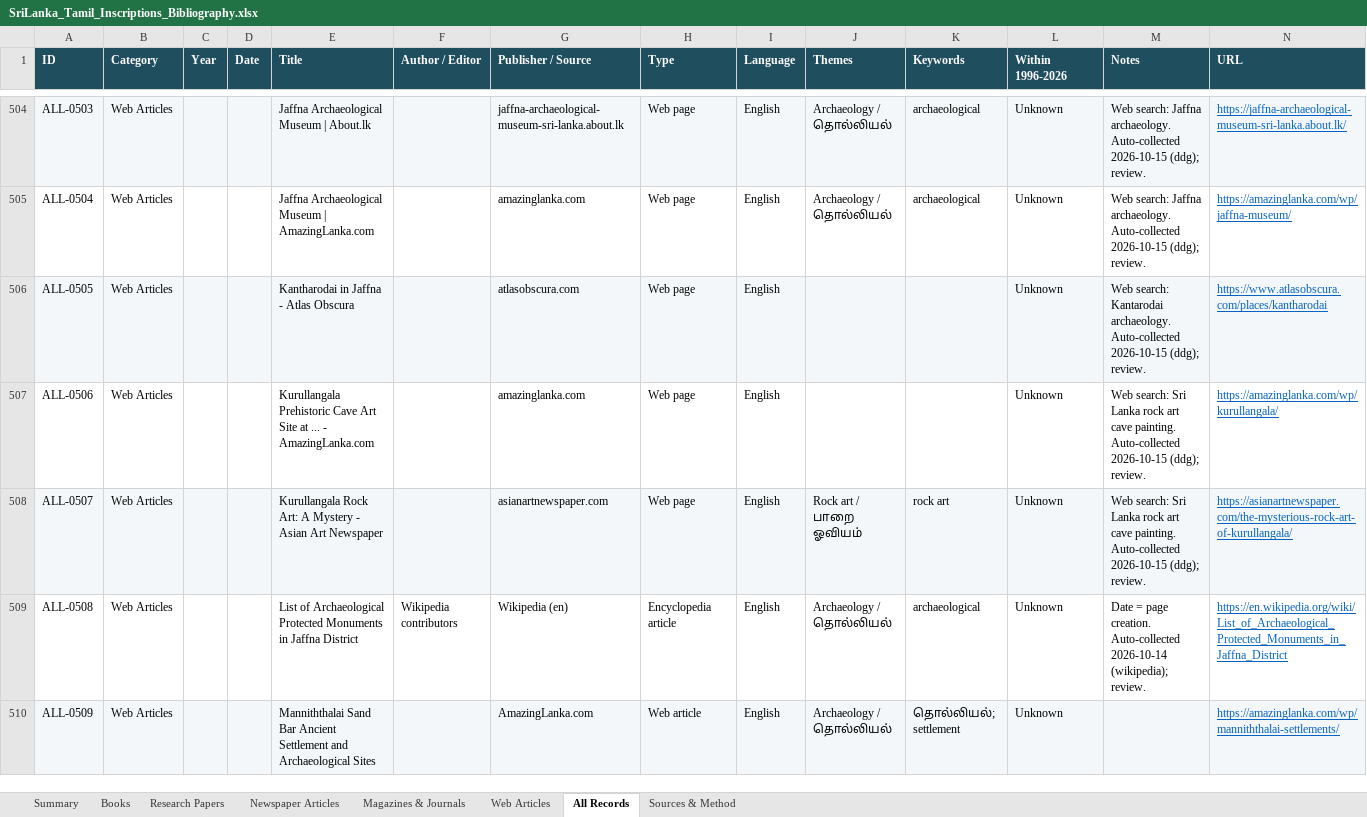
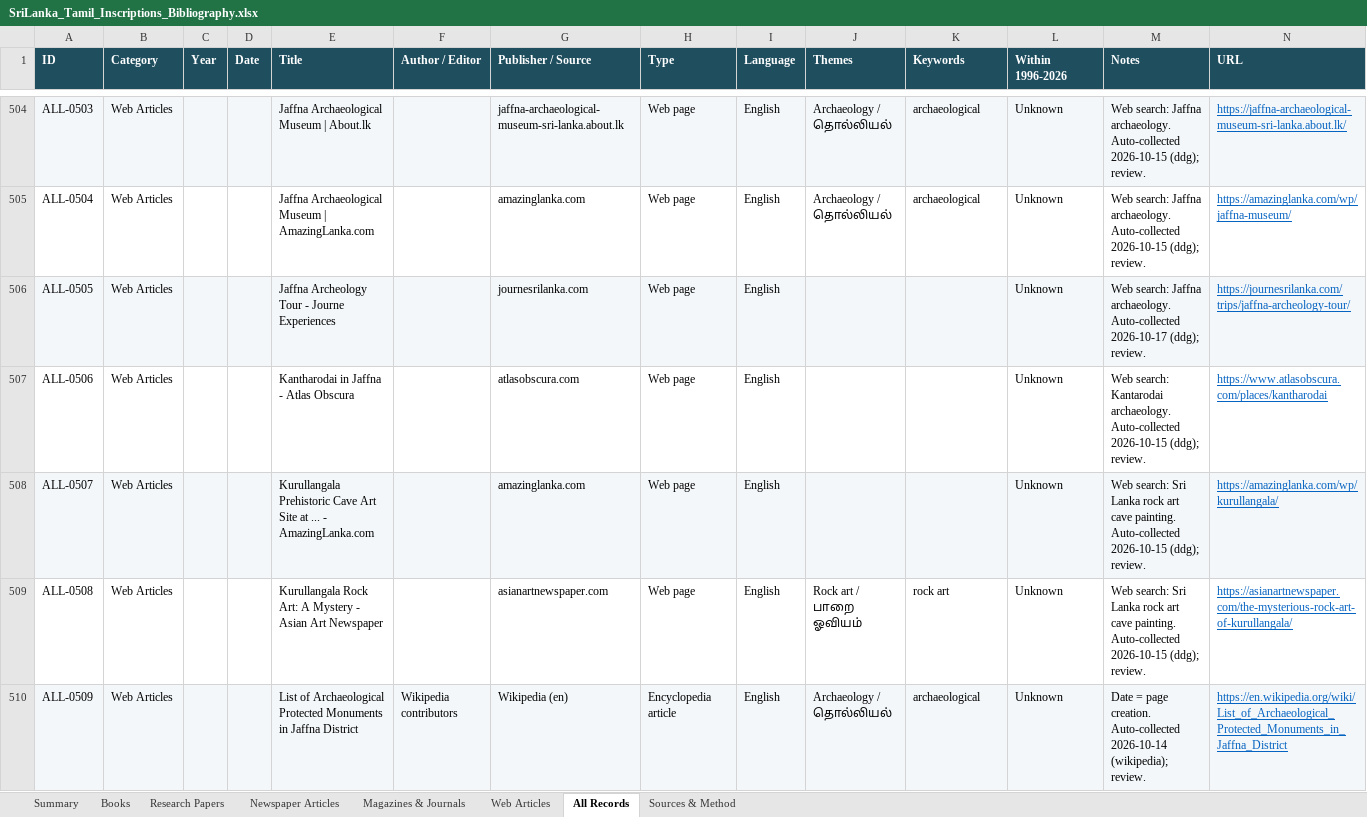
Before and after one commit to Udhayan26/srilanka-tamil-inscriptions-bibliography, an Excel workbook: output/SriLanka_Tamil_Inscriptions_Bibliography.xlsx, sheet All Records, drawn as a sheet; only a part is shown, gaps mark what is left out; values as stored, in another font and other column widths than the file's, no borders; the diff covers the shown part only; the diff names each change by its address in the sheet, - before the commit and + after, or states it on an @@ line.

```diff
--- a/output/SriLanka_Tamil_Inscriptions_Bibliography.xlsx (sheet All Records)
+++ b/output/SriLanka_Tamil_Inscriptions_Bibliography.xlsx (sheet All Records)
-E506 (Title): Kantharodai in Jaffna - Atlas Obscura
+E506 (Title): Jaffna Archeology Tour - Journe Experiences
-G506 (Publisher / Source): atlasobscura.com
+G506 (Publisher / Source): journesrilanka.com
-M506 (Notes): Web search: Kantarodai archaeology. Auto-collected 2026-10-15 (ddg); review.
+M506 (Notes): Web search: Jaffna archaeology. Auto-collected 2026-10-17 (ddg); review.
-N506 (URL): https://www.atlasobscura.com/places/kantharodai
+N506 (URL): https://journesrilanka.com/trips/jaffna-archeology-tour/
-E507 (Title): Kurullangala Prehistoric Cave Art Site at ... - AmazingLanka.com
+E507 (Title): Kantharodai in Jaffna - Atlas Obscura
-G507 (Publisher / Source): amazinglanka.com
+G507 (Publisher / Source): atlasobscura.com
-M507 (Notes): Web search: Sri Lanka rock art cave painting. Auto-collected 2026-10-15…
+M507 (Notes): Web search: Kantarodai archaeology. Auto-collected 2026-10-15…
-N507 (URL): https://amazinglanka.com/wp/kurullangala/
+N507 (URL): https://www.atlasobscura.com/places/kantharodai
-E508 (Title): Kurullangala Rock Art: A Mystery - Asian Art Newspaper
+E508 (Title): Kurullangala Prehistoric Cave Art Site at ... - AmazingLanka.com
-G508 (Publisher / Source): asianartnewspaper.com
+G508 (Publisher / Source): amazinglanka.com
-J508 (Themes): Rock art / பாறை ஓவியம்
+J508 (Themes): (empty)
-K508 (Keywords): rock art
+K508 (Keywords): (empty)
-N508 (URL): https://asianartnewspaper.com/the-mysterious-rock-art-of-kurullangala/
+N508 (URL): https://amazinglanka.com/wp/kurullangala/
-E509 (Title): List of Archaeological Protected Monuments in Jaffna District
+E509 (Title): Kurullangala Rock Art: A Mystery - Asian Art Newspaper
-F509 (Author / Editor): Wikipedia contributors
+F509 (Author / Editor): (empty)
-G509 (Publisher / Source): Wikipedia (en)
+G509 (Publisher / Source): asianartnewspaper.com
-H509 (Type): Encyclopedia article
+H509 (Type): Web page
-J509 (Themes): Archaeology / தொல்லியல்
+J509 (Themes): Rock art / பாறை ஓவியம்
-K509 (Keywords): archaeological
+K509 (Keywords): rock art
-M509 (Notes): Date = page creation. Auto-collected 2026-10-14 (wikipedia); review.
+M509 (Notes): Web search: Sri Lanka rock art cave painting. Auto-collected 2026-10-15 (ddg); review.
-N509 (URL): https://en.wikipedia.org/wiki/List_of_Archaeological_Protected_Monuments_in_Jaffna_District
+N509 (URL): https://asianartnewspaper.com/the-mysterious-rock-art-of-kurullangala/
-E510 (Title): Manniththalai Sand Bar Ancient Settlement and Archaeological Sites
+E510 (Title): List of Archaeological Protected Monuments in Jaffna District
-F510 (Author / Editor): (empty)
+F510 (Author / Editor): Wikipedia contributors
-G510 (Publisher / Source): AmazingLanka.com
+G510 (Publisher / Source): Wikipedia (en)
-H510 (Type): Web article
+H510 (Type): Encyclopedia article
-K510 (Keywords): தொல்லியல்; settlement
+K510 (Keywords): archaeological
-M510 (Notes): (empty)
+M510 (Notes): Date = page creation. Auto-collected 2026-10-14 (wikipedia); review.
-N510 (URL): https://amazinglanka.com/wp/manniththalai-settlements/
+N510 (URL): https://en.wikipedia.org/wiki/List_of_Archaeological_Protected_Monuments_in_Jaffna_District
```
Also changed, not shown: 3 added rows and 182 edited cells elsewhere in this sheet, sheet Web Articles, sheet Summary, 3 other files.
